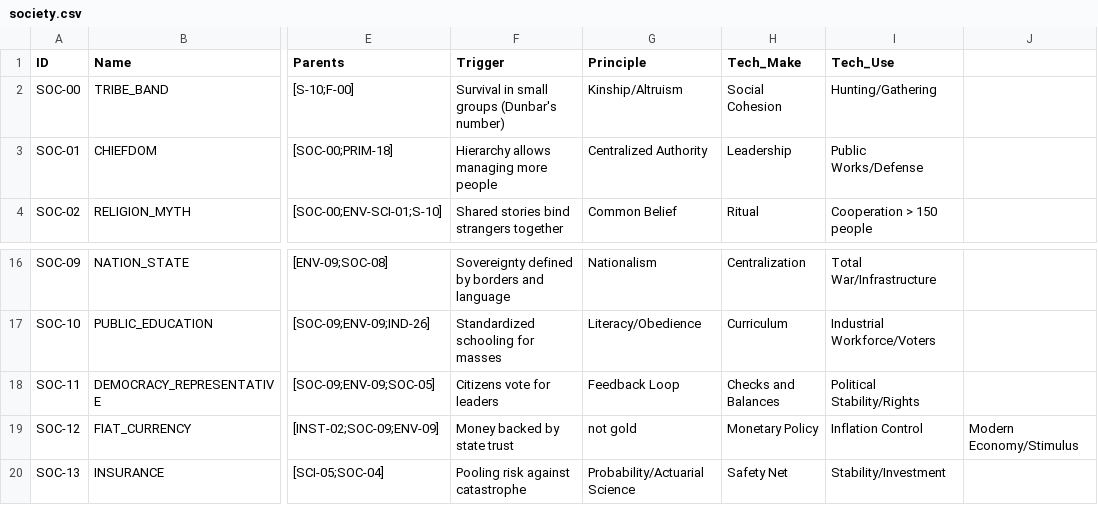
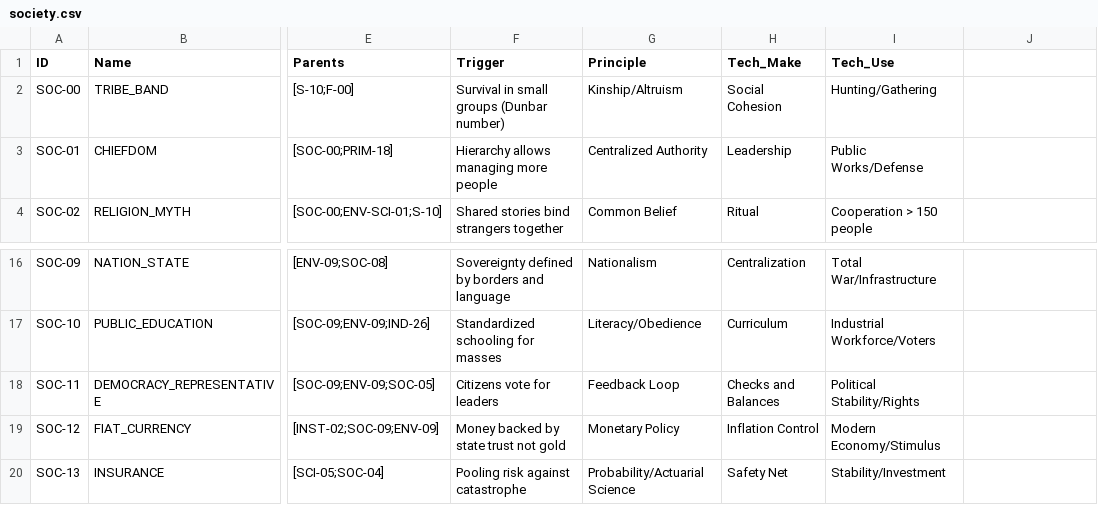
Before and after one commit to Anton-art/malachite-substrate, a CSV file: data/01_crystallized/society.csv, drawn as a sheet; only a part is shown, gaps mark what is left out; the diff names each change by its address in the sheet, - before the commit and + after, or states it on an @@ line.

```diff
--- a/data/01_crystallized/society.csv
+++ b/data/01_crystallized/society.csv
-F2 (Trigger): Survival in small groups (Dunbar's number)
+F2 (Trigger): Survival in small groups (Dunbar number)
-F19 (Trigger): Money backed by state trust
+F19 (Trigger): Money backed by state trust not gold
-G19 (Principle): not gold
+G19 (Principle): Monetary Policy
-H19 (Tech_Make): Monetary Policy
+H19 (Tech_Make): Inflation Control
-I19 (Tech_Use): Inflation Control
+I19 (Tech_Use): Modern Economy/Stimulus
-J19: Modern Economy/Stimulus
+J19: (empty)
```
Also changed, not shown: data/01_crystallized/digital_era.csv.
